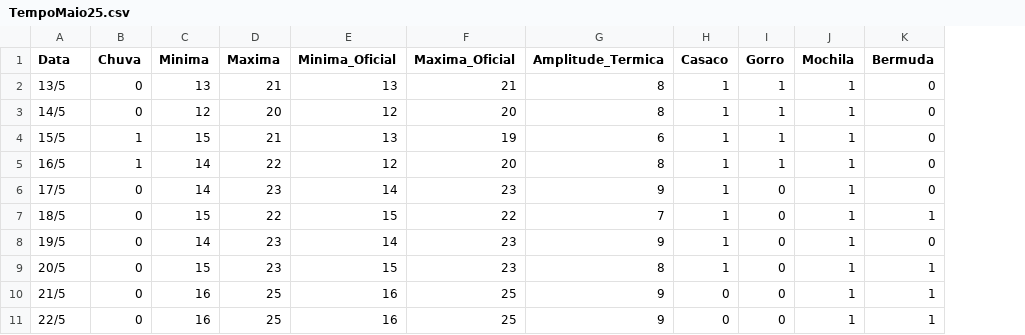
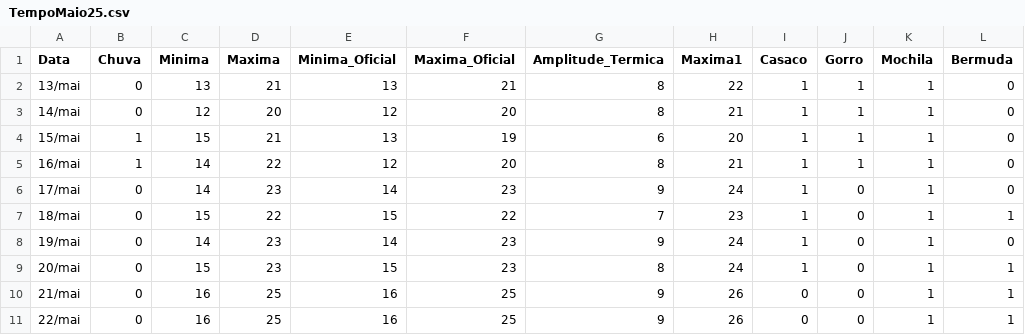
Before and after one commit to ResidenciaSerratecDados/AnaliseDadosPython, a CSV file: Tempo/TempoMaio25.csv, drawn as a sheet; only a part is shown; the diff names each change by its address in the sheet, - before the commit and + after, or states it on an @@ line.

Commit message:
Previsão do Tempo e suas Condições de Viagens

```diff
--- a/Tempo/TempoMaio25.csv
+++ b/Tempo/TempoMaio25.csv
+column H (Maxima1), rows 2-11: 22 | 21 | 20 | 21 | 24 | 23 | 24 | 24 | 26 | 26
-A2 (Data): 13/5
+A2 (Data): 13/mai
-A3 (Data): 14/5
+A3 (Data): 14/mai
-A4 (Data): 15/5
+A4 (Data): 15/mai
-A5 (Data): 16/5
+A5 (Data): 16/mai
-A6 (Data): 17/5
+A6 (Data): 17/mai
-A7 (Data): 18/5
+A7 (Data): 18/mai
-A8 (Data): 19/5
+A8 (Data): 19/mai
-A9 (Data): 20/5
+A9 (Data): 20/mai
-A10 (Data): 21/5
+A10 (Data): 21/mai
-A11 (Data): 22/5
+A11 (Data): 22/mai
```
Also changed, not shown: 3 other files.
